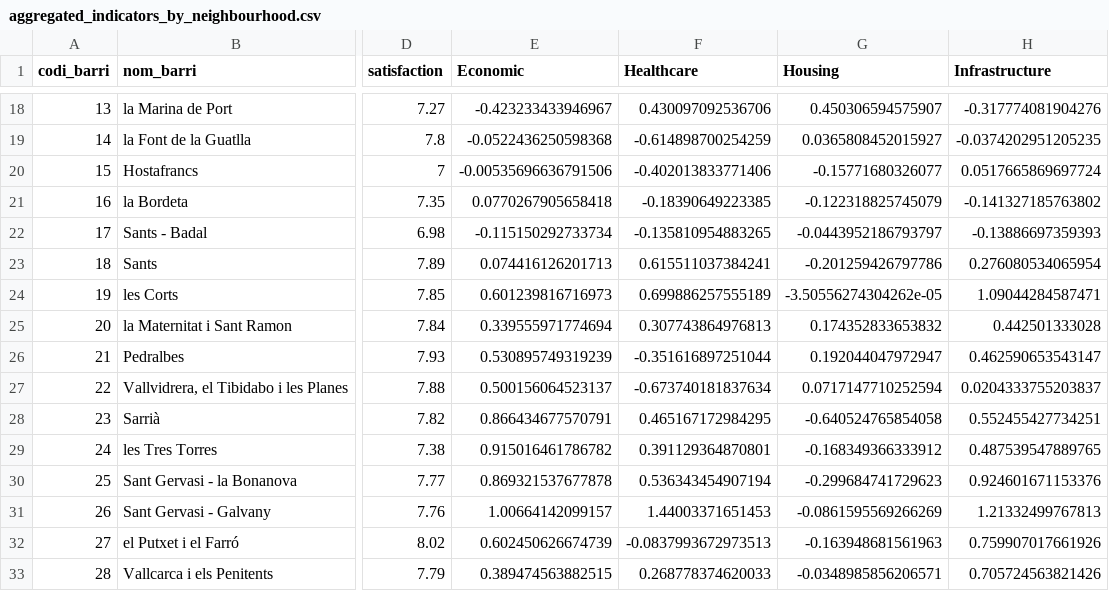
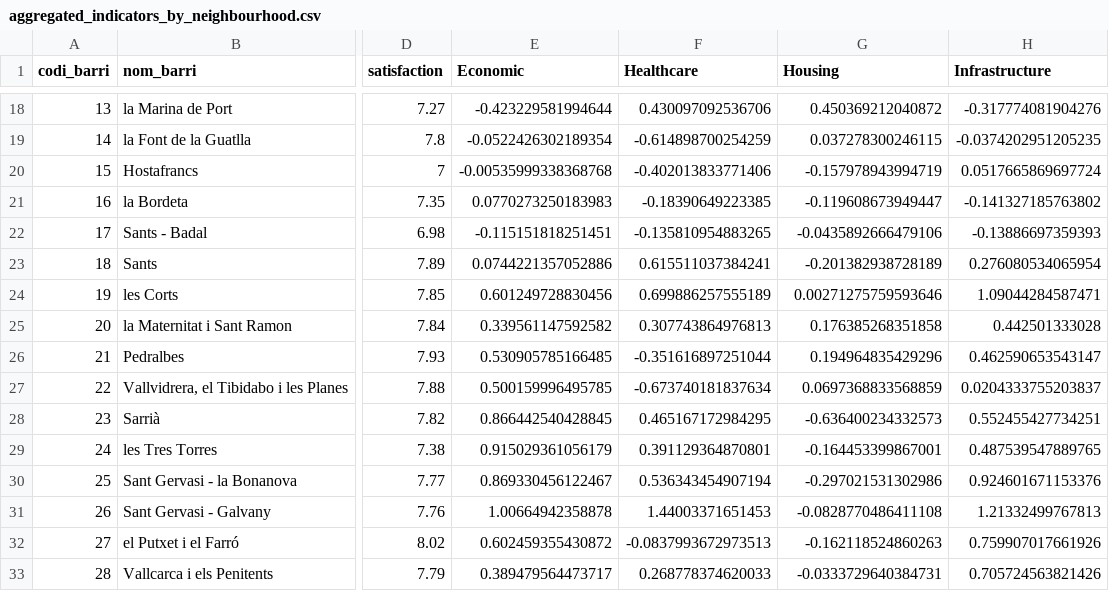
Before and after one commit to aurcer/UQoL_Barcelona, a CSV file: 1_PCA/Results/Aggregated/aggregated_indicators_by_neighbourhood.csv, drawn as a sheet; only a part is shown, gaps mark what is left out; the diff covers the shown part only; the diff names each change by its address in the sheet, - before the commit and + after, or states it on an @@ line.

```diff
--- a/1_PCA/Results/Aggregated/aggregated_indicators_by_neighbourhood.csv
+++ b/1_PCA/Results/Aggregated/aggregated_indicators_by_neighbourhood.csv
-E18 (Economic): -0.423233433946967
+E18 (Economic): -0.423229581994644
-G18 (Housing): 0.450306594575907
+G18 (Housing): 0.450369212040872
-E19 (Economic): -0.0522436250598368
+E19 (Economic): -0.0522426302189354
-G19 (Housing): 0.0365808452015927
+G19 (Housing): 0.037278300246115
-E20 (Economic): -0.00535696636791506
+E20 (Economic): -0.00535999338368768
-G20 (Housing): -0.15771680326077
+G20 (Housing): -0.157978943994719
-E21 (Economic): 0.0770267905658418
+E21 (Economic): 0.0770273250183983
-G21 (Housing): -0.122318825745079
+G21 (Housing): -0.119608673949447
-E22 (Economic): -0.115150292733734
+E22 (Economic): -0.115151818251451
-G22 (Housing): -0.0443952186793797
+G22 (Housing): -0.0435892666479106
-E23 (Economic): 0.074416126201713
+E23 (Economic): 0.0744221357052886
-G23 (Housing): -0.201259426797786
+G23 (Housing): -0.201382938728189
-E24 (Economic): 0.601239816716973
+E24 (Economic): 0.601249728830456
-G24 (Housing): -3.50556274304262e-05
+G24 (Housing): 0.00271275759593646
-E25 (Economic): 0.339555971774694
+E25 (Economic): 0.339561147592582
-G25 (Housing): 0.174352833653832
+G25 (Housing): 0.176385268351858
-E26 (Economic): 0.530895749319239
+E26 (Economic): 0.530905785166485
-G26 (Housing): 0.192044047972947
+G26 (Housing): 0.194964835429296
-E27 (Economic): 0.500156064523137
+E27 (Economic): 0.500159996495785
-G27 (Housing): 0.0717147710252594
+G27 (Housing): 0.0697368833568859
-E28 (Economic): 0.866434677570791
+E28 (Economic): 0.866442540428845
-G28 (Housing): -0.640524765854058
+G28 (Housing): -0.636400234332573
-E29 (Economic): 0.915016461786782
+E29 (Economic): 0.915029361056179
-G29 (Housing): -0.168349366333912
+G29 (Housing): -0.164453399867001
-E30 (Economic): 0.869321537677878
+E30 (Economic): 0.869330456122467
-G30 (Housing): -0.299684741729623
+G30 (Housing): -0.297021531302986
-E31 (Economic): 1.00664142099157
+E31 (Economic): 1.00664942358878
-G31 (Housing): -0.0861595569266269
+G31 (Housing): -0.0828770486411108
-E32 (Economic): 0.602450626674739
+E32 (Economic): 0.602459355430872
-G32 (Housing): -0.163948681561963
+G32 (Housing): -0.162118524860263
-E33 (Economic): 0.389474563882515
+E33 (Economic): 0.389479564473717
-G33 (Housing): -0.0348985856206571
+G33 (Housing): -0.0333729640384731
```
Also changed, not shown: 114 edited cells elsewhere in this file, 1_PCA/Results/Economic/economic_weight.csv, 7 other files.
